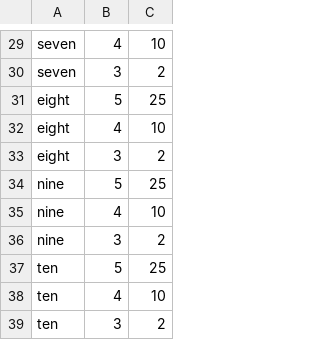
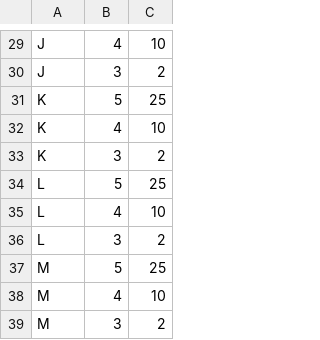
Before and after one commit to jhurt/slotmath, a CSV file: payouts.csv, drawn as a sheet; only a part is shown, gaps mark what is left out; the diff covers the shown part only; the diff names each change by its address in the sheet, - before the commit and + after, or states it on an @@ line.

```diff
--- a/payouts.csv
+++ b/payouts.csv
-A29:A30: seven
+A29:A30: J
-A31:A33: eight
+A31:A33: K
-A34:A36: nine
+A34:A36: L
-A37:A39: ten
+A37:A39: M
```
Also changed, not shown: 28 edited cells elsewhere in this file, 2 other files.
